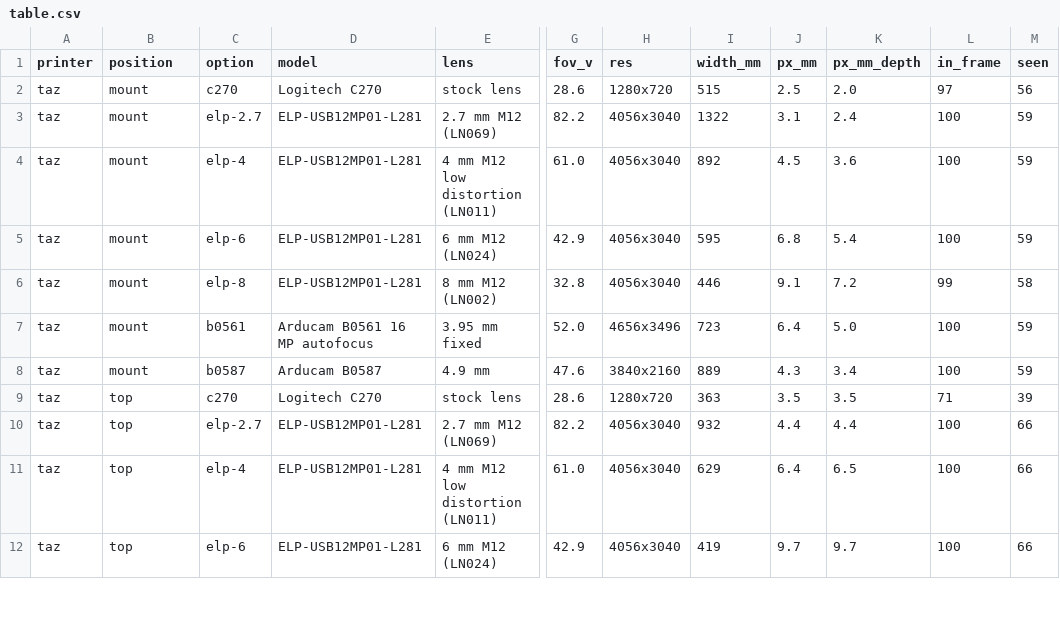
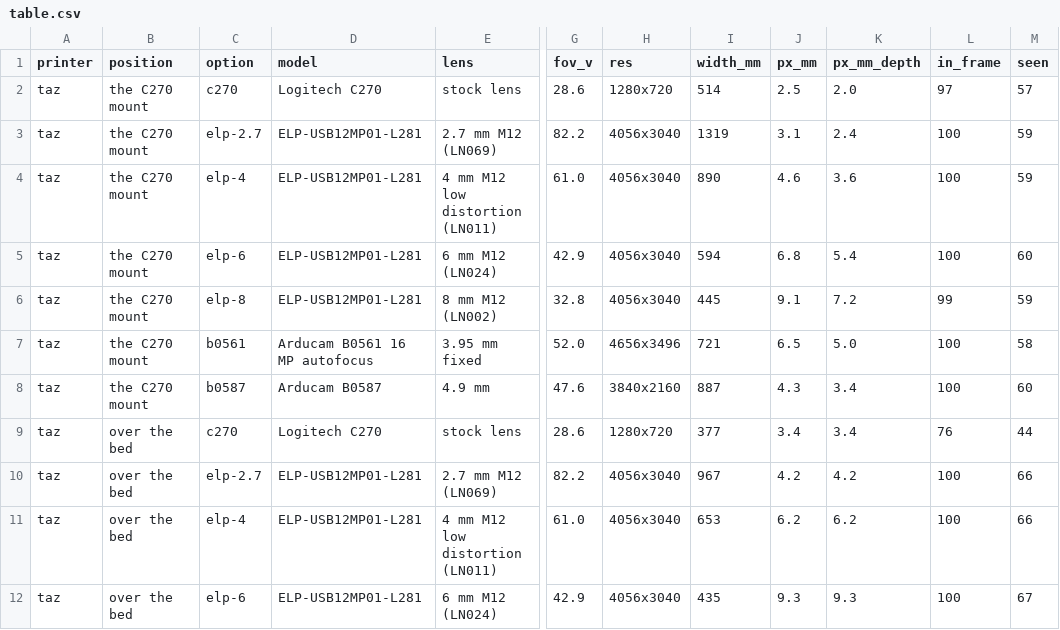
Before and after one commit to beetlebugorg/printdeck, a CSV file: lulzbot/renders/camera-preview/table.csv, drawn as a sheet; only a part is shown, gaps mark what is left out; the diff covers the shown part only; the diff names each change by its address in the sheet, - before the commit and + after, or states it on an @@ line.

Commit message:
Render the B0561 views and other Mini 2 camera places
chosen.png shows the B0561 on the arm and over the bed on both
printers. mini2-places.png compares the arm of the C270 mount with
three places at the front of the Mini 2 frame. The right Z column
hides less of the bed from the front: 85 to 88 % of the print area is
seen there, and 74 % from the arm.

```diff
--- a/lulzbot/renders/camera-preview/table.csv
+++ b/lulzbot/renders/camera-preview/table.csv
-B2:B8 (position): mount
+B2:B8 (position): the C270 mount
-I2 (width_mm): 515
+I2 (width_mm): 514
-M2 (seen): 56
+M2 (seen): 57
-I3 (width_mm): 1322
+I3 (width_mm): 1319
-I4 (width_mm): 892
+I4 (width_mm): 890
-J4 (px_mm): 4.5
+J4 (px_mm): 4.6
-I5 (width_mm): 595
+I5 (width_mm): 594
-M5 (seen): 59
+M5 (seen): 60
-I6 (width_mm): 446
+I6 (width_mm): 445
-M6 (seen): 58
+M6 (seen): 59
-I7 (width_mm): 723
+I7 (width_mm): 721
-J7 (px_mm): 6.4
+J7 (px_mm): 6.5
-M7 (seen): 59
+M7 (seen): 58
-I8 (width_mm): 889
+I8 (width_mm): 887
-M8 (seen): 59
+M8 (seen): 60
-B9:B12 (position): top
+B9:B12 (position): over the bed
-I9 (width_mm): 363
+I9 (width_mm): 377
-J9 (px_mm): 3.5
+J9 (px_mm): 3.4
-K9 (px_mm_depth): 3.5
+K9 (px_mm_depth): 3.4
-L9 (in_frame): 71
+L9 (in_frame): 76
-M9 (seen): 39
+M9 (seen): 44
-I10 (width_mm): 932
+I10 (width_mm): 967
-J10 (px_mm): 4.4
+J10 (px_mm): 4.2
-K10 (px_mm_depth): 4.4
+K10 (px_mm_depth): 4.2
-I11 (width_mm): 629
+I11 (width_mm): 653
-J11 (px_mm): 6.4
+J11 (px_mm): 6.2
-K11 (px_mm_depth): 6.5
+K11 (px_mm_depth): 6.2
-I12 (width_mm): 419
+I12 (width_mm): 435
-J12 (px_mm): 9.7
+J12 (px_mm): 9.3
-K12 (px_mm_depth): 9.7
+K12 (px_mm_depth): 9.3
-M12 (seen): 66
+M12 (seen): 67
```
Also changed, not shown: 3 added rows and 75 edited cells elsewhere in this file, 35 other files.
